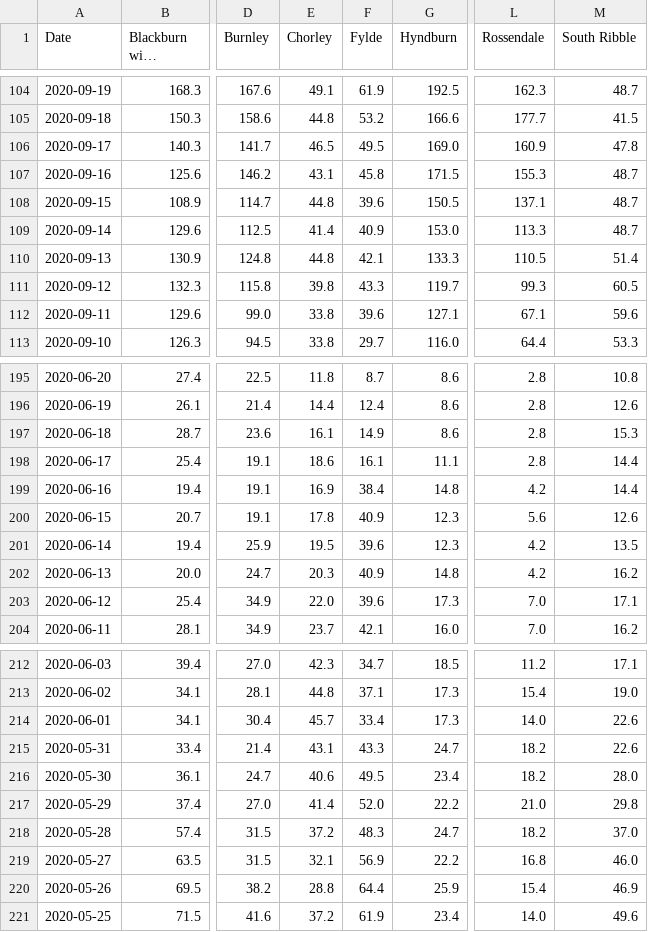
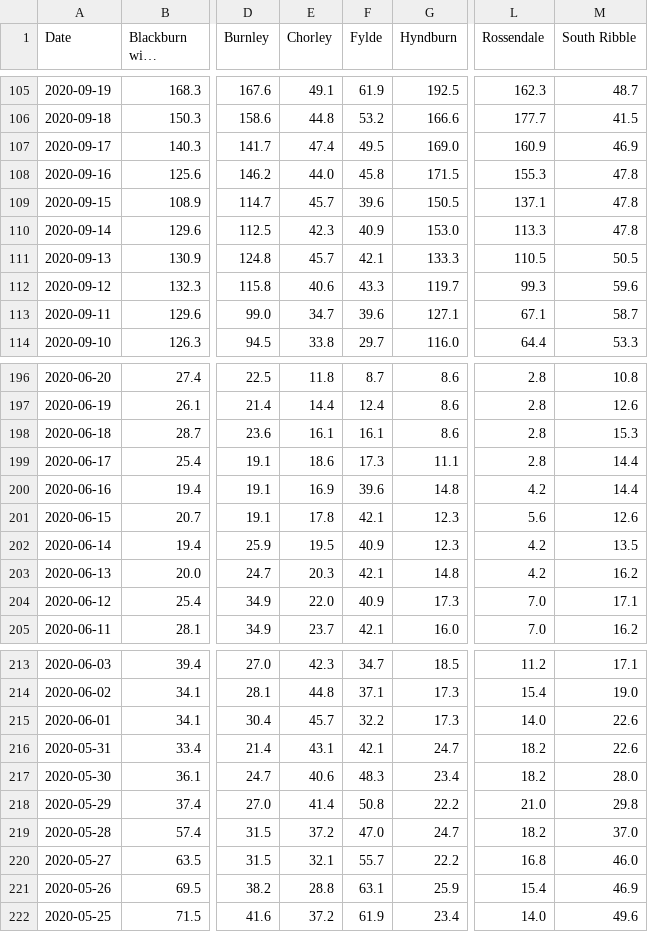
Before and after one commit to paumber/covid-data, a CSV file: Daily_rate_Lancs.csv, drawn as a sheet; only a part is shown, gaps mark what is left out; long unchanged cells end in …; addresses are those after the commit; the diff covers the shown part only; the diff names each change by its address in the sheet, - before the commit and + after, or states it on an @@ line.

```diff
--- a/Daily_rate_Lancs.csv
+++ b/Daily_rate_Lancs.csv
-E107 (Chorley): 46.5
+E107 (Chorley): 47.4
-M107 (South Ribble): 47.8
+M107 (South Ribble): 46.9
-E108 (Chorley): 43.1
+E108 (Chorley): 44.0
-M108:M110 (South Ribble): 48.7
+M108:M110 (South Ribble): 47.8
-E109 (Chorley): 44.8
+E109 (Chorley): 45.7
-E110 (Chorley): 41.4
+E110 (Chorley): 42.3
-E111 (Chorley): 44.8
+E111 (Chorley): 45.7
-M111 (South Ribble): 51.4
+M111 (South Ribble): 50.5
-E112 (Chorley): 39.8
+E112 (Chorley): 40.6
-M112 (South Ribble): 60.5
+M112 (South Ribble): 59.6
-E113 (Chorley): 33.8
+E113 (Chorley): 34.7
-M113 (South Ribble): 59.6
+M113 (South Ribble): 58.7
-F198 (Fylde): 14.9
+F198 (Fylde): 16.1
-F199 (Fylde): 16.1
+F199 (Fylde): 17.3
-F200 (Fylde): 38.4
+F200 (Fylde): 39.6
-F201 (Fylde): 40.9
+F201 (Fylde): 42.1
-F202 (Fylde): 39.6
+F202 (Fylde): 40.9
-F203 (Fylde): 40.9
+F203 (Fylde): 42.1
-F204 (Fylde): 39.6
+F204 (Fylde): 40.9
-F215 (Fylde): 33.4
+F215 (Fylde): 32.2
-F216 (Fylde): 43.3
+F216 (Fylde): 42.1
-F217 (Fylde): 49.5
+F217 (Fylde): 48.3
-F218 (Fylde): 52.0
+F218 (Fylde): 50.8
-F219 (Fylde): 48.3
+F219 (Fylde): 47.0
-F220 (Fylde): 56.9
+F220 (Fylde): 55.7
-F221 (Fylde): 64.4
+F221 (Fylde): 63.1
```
Also changed, not shown: 1 added row and 78 edited cells elsewhere in this file.
